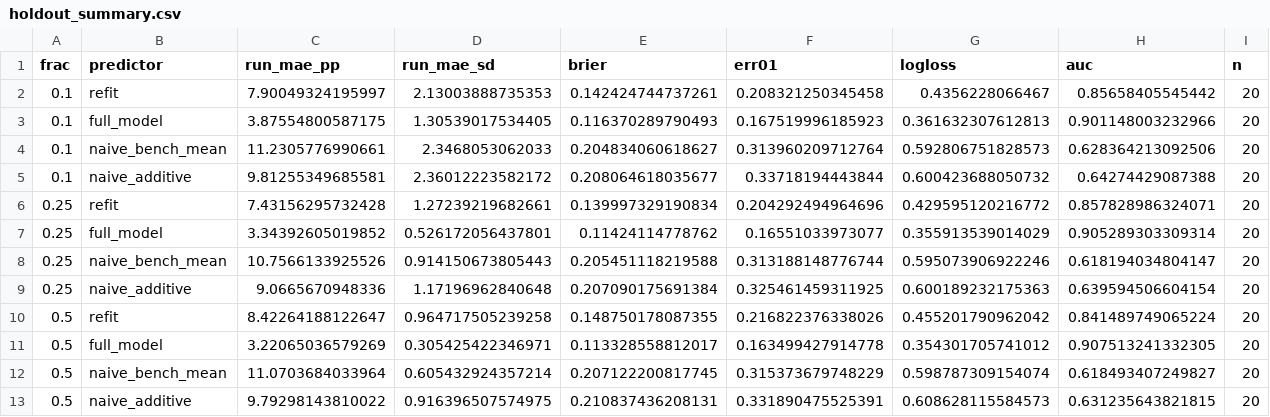
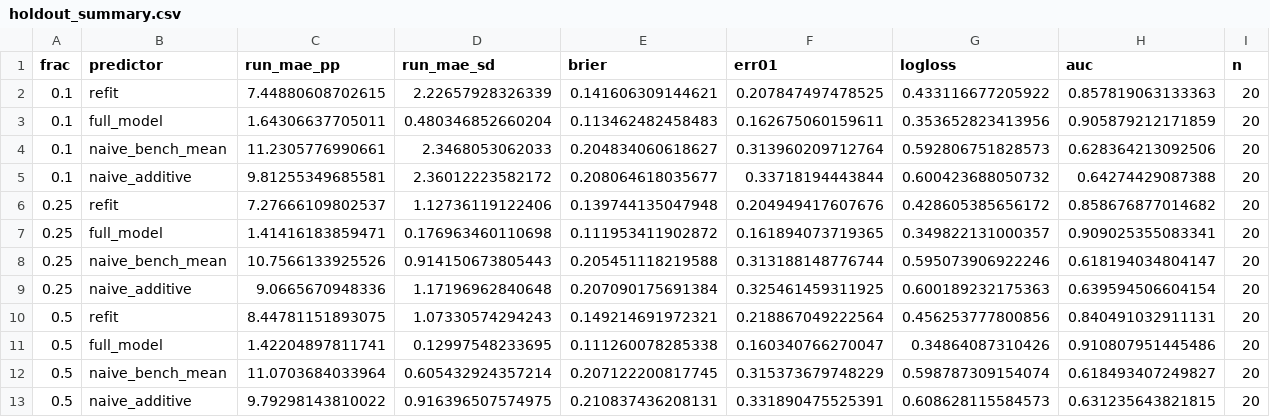
Before and after one commit to EmmaShedden/hal-extension, a CSV file: results/part2/manual/holdout_summary.csv, drawn as a sheet.

```diff
--- a/results/part2/manual/holdout_summary.csv
+++ b/results/part2/manual/holdout_summary.csv
@@ -1,12 +1,12 @@
 frac,predictor,run_mae_pp,run_mae_sd,brier,err01,logloss,auc,n
-0.1,refit,7.90049324195997,2.13003888735353,0.142424744737261,0.208321250345458,0.4356228066467,0.85658405545442,20
-0.1,full_model,3.87554800587175,1.30539017534405,0.116370289790493,0.167519996185923,0.361632307612813,0.901148003232966,20
+0.1,refit,7.44880608702615,2.22657928326339,0.141606309144621,0.207847497478525,0.433116677205922,0.857819063133363,20
+0.1,full_model,1.64306637705011,0.480346852660204,0.113462482458483,0.162675060159611,0.353652823413956,0.905879212171859,20
 0.1,naive_bench_mean,11.2305776990661,2.3468053062033,0.204834060618627,0.313960209712764,0.592806751828573,0.628364213092506,20
 0.1,naive_additive,9.81255349685581,2.36012223582172,0.208064618035677,0.33718194443844,0.600423688050732,0.64274429087388,20
-0.25,refit,7.43156295732428,1.27239219682661,0.139997329190834,0.204292494964696,0.429595120216772,0.857828986324071,20
-0.25,full_model,3.34392605019852,0.526172056437801,0.11424114778762,0.16551033973077,0.355913539014029,0.905289303309314,20
+0.25,refit,7.27666109802537,1.12736119122406,0.139744135047948,0.204949417607676,0.428605385656172,0.858676877014682,20
+0.25,full_model,1.41416183859471,0.176963460110698,0.111953411902872,0.161894073719365,0.349822131000357,0.909025355083341,20
 0.25,naive_bench_mean,10.7566133925526,0.914150673805443,0.205451118219588,0.313188148776744,0.595073906922246,0.618194034804147,20
 0.25,naive_additive,9.0665670948336,1.17196962840648,0.207090175691384,0.325461459311925,0.600189232175363,0.639594506604154,20
-0.5,refit,8.42264188122647,0.964717505239258,0.148750178087355,0.216822376338026,0.455201790962042,0.841489749065224,20
-0.5,full_model,3.22065036579269,0.305425422346971,0.113328558812017,0.163499427914778,0.354301705741012,0.907513241332305,20
+0.5,refit,8.44781151893075,1.07330574294243,0.149214691972321,0.218867049222564,0.456253777800856,0.840491032911131,20
+0.5,full_model,1.42204897811741,0.12997548233695,0.111260078285338,0.160340766270047,0.34864087310426,0.910807951445486,20
 0.5,naive_bench_mean,11.0703684033964,0.605432924357214,0.207122200817745,0.315373679748229,0.598787309154074,0.618493407249827,20
```
Also changed, not shown: results/part2/judge_any/holdout_per_run.csv, results/part2/judge_any/holdout_summary.csv, 7 other files.
